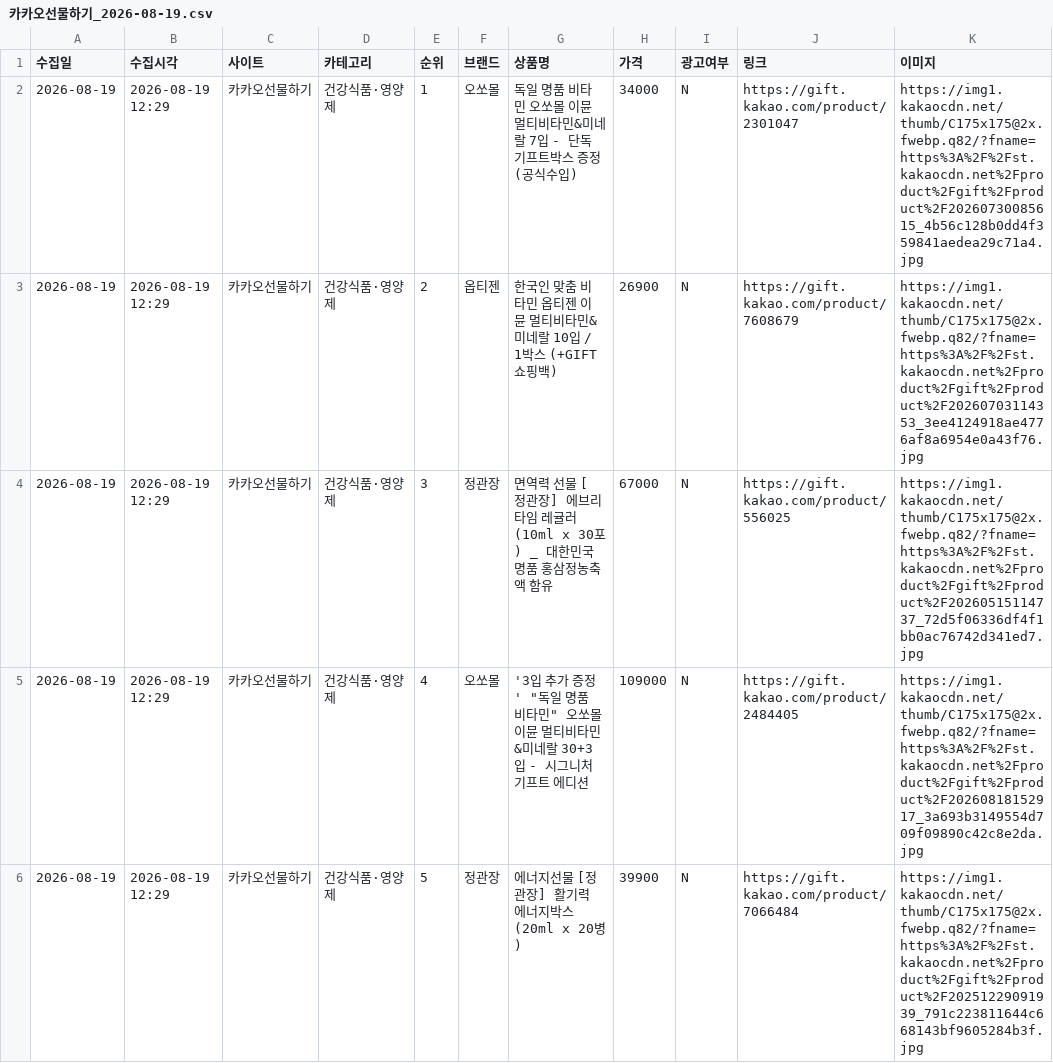
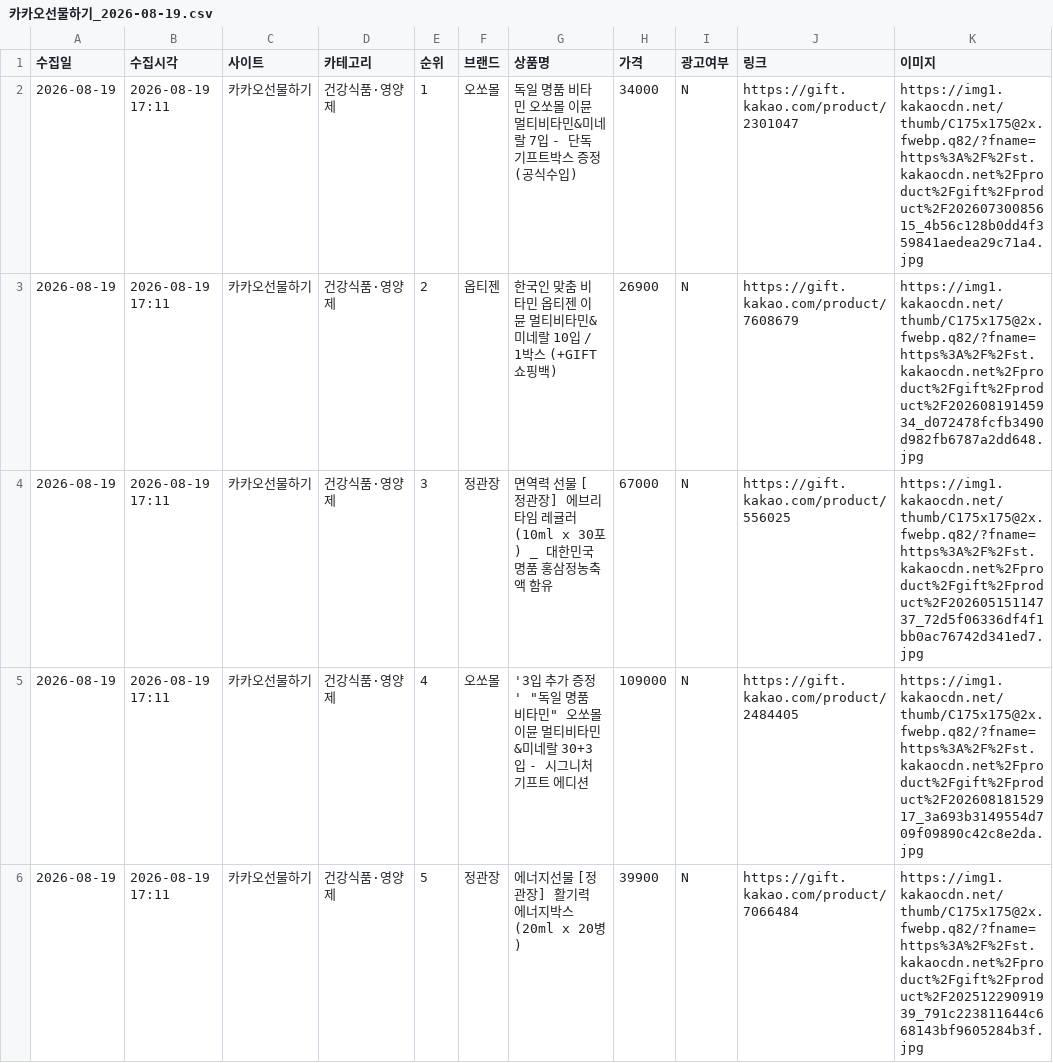
Before and after one commit to cptmqhdl/healthrank, a CSV file: data/raw/카카오선물하기_2026-08-19.csv, drawn as a sheet; only a part is shown; the diff covers the shown part only.

```diff
--- a/data/raw/카카오선물하기_2026-08-19.csv
+++ b/data/raw/카카오선물하기_2026-08-19.csv
@@ -1,6 +1,6 @@
 수집일,수집시각,사이트,카테고리,순위,브랜드,상품명,가격,광고여부,링크,이미지
-2026-08-19,2026-08-19 12:29,카카오선물하기,건강식품·영양제,1,오쏘몰,독일 명품 비타민 오쏘몰 이뮨 멀티비타민&미네랄 7입 - 단독 기프트박스 증정 (공식수입),34000,N,https://gift.kakao.com/product/2301047,https://img1.kakaocdn.net/thumb/C175x175@2x.fwebp.q82/?fname=https%3A%2F%2Fst.kakaocdn.net%2Fproduct%2Fgift%2Fproduct%2F20260730085615_4b56c128b0dd4f359841aedea29c71a4.jpg
-2026-08-19,2026-08-19 12:29,카카오선물하기,건강식품·영양제,2,옵티젠,한국인 맞춤 비타민 옵티젠 이뮨 멀티비타민&미네랄 10입 / 1박스 (+GIFT 쇼핑백),26900,N,https://gift.kakao.com/product/7608679,https://img1.kakaocdn.net/thumb/C175x175@2x.fwebp.q82/?fname=https%3A%2F%2Fst.kakaocdn.net%2Fproduct%2Fgift%2Fproduct%2F20260703114353_3ee4124918ae4776af8a6954e0a43f76.jpg
-2026-08-19,2026-08-19 12:29,카카오선물하기,건강식품·영양제,3,정관장,면역력 선물 [정관장] 에브리타임 레귤러 (10ml x 30포) _ 대한민국 명품 홍삼정농축액 함유,67000,N,https://gift.kakao.com/product/556025,https://img1.kakaocdn.net/thumb/C175x175@2x.fwebp.q82/?fname=https%3A%2F%2Fst.kakaocdn.net%2Fproduct%2Fgift%2Fproduct%2F20260515114737_72d5f06336df4f1bb0ac76742d341ed7.jpg
-2026-08-19,2026-08-19 12:29,카카오선물하기,건강식품·영양제,4,오쏘몰,"'3입 추가 증정' ""독일 명품 비타민"" 오쏘몰 이뮨 멀티비타민&미네랄 30+3입 - 시그니처 기프트 에디션",109000,N,https://gift.kakao.com/product/2484405,https://img1.kakaocdn.net/thumb/C175x175@2x.fwebp.q82/?fname=https%3A%2F%2Fst.kakaocdn.net%2Fproduct%2Fgift%2Fproduct%2F20260818152917_3a693b3149554d709f09890c42c8e2da.jpg
-2026-08-19,2026-08-19 12:29,카카오선물하기,건강식품·영양제,5,정관장,에너지선물 [정관장] 활기력 에너지박스 (20ml x 20병),39900,N,https://gift.kakao.com/product/7066484,https://img1.kakaocdn.net/thumb/C175x175@2x.fwebp.q82/?fname=https%3A%2F%2Fst.kakaocdn.net%2Fproduct%2Fgift%2Fproduct%2F20251229091939_791c223811644c668143bf9605284b3f.jpg
+2026-08-19,2026-08-19 17:11,카카오선물하기,건강식품·영양제,1,오쏘몰,독일 명품 비타민 오쏘몰 이뮨 멀티비타민&미네랄 7입 - 단독 기프트박스 증정 (공식수입),34000,N,https://gift.kakao.com/product/2301047,https://img1.kakaocdn.net/thumb/C175x175@2x.fwebp.q82/?fname=https%3A%2F%2Fst.kakaocdn.net%2Fproduct%2Fgift%2Fproduct%2F20260730085615_4b56c128b0dd4f359841aedea29c71a4.jpg
+2026-08-19,2026-08-19 17:11,카카오선물하기,건강식품·영양제,2,옵티젠,한국인 맞춤 비타민 옵티젠 이뮨 멀티비타민&미네랄 10입 / 1박스 (+GIFT 쇼핑백),26900,N,https://gift.kakao.com/product/7608679,https://img1.kakaocdn.net/thumb/C175x175@2x.fwebp.q82/?fname=https%3A%2F%2Fst.kakaocdn.net%2Fproduct%2Fgift%2Fproduct%2F20260819145934_d072478fcfb3490d982fb6787a2dd648.jpg
+2026-08-19,2026-08-19 17:11,카카오선물하기,건강식품·영양제,3,정관장,면역력 선물 [정관장] 에브리타임 레귤러 (10ml x 30포) _ 대한민국 명품 홍삼정농축액 함유,67000,N,https://gift.kakao.com/product/556025,https://img1.kakaocdn.net/thumb/C175x175@2x.fwebp.q82/?fname=https%3A%2F%2Fst.kakaocdn.net%2Fproduct%2Fgift%2Fproduct%2F20260515114737_72d5f06336df4f1bb0ac76742d341ed7.jpg
+2026-08-19,2026-08-19 17:11,카카오선물하기,건강식품·영양제,4,오쏘몰,"'3입 추가 증정' ""독일 명품 비타민"" 오쏘몰 이뮨 멀티비타민&미네랄 30+3입 - 시그니처 기프트 에디션",109000,N,https://gift.kakao.com/product/2484405,https://img1.kakaocdn.net/thumb/C175x175@2x.fwebp.q82/?fname=https%3A%2F%2Fst.kakaocdn.net%2Fproduct%2Fgift%2Fproduct%2F20260818152917_3a693b3149554d709f09890c42c8e2da.jpg
+2026-08-19,2026-08-19 17:11,카카오선물하기,건강식품·영양제,5,정관장,에너지선물 [정관장] 활기력 에너지박스 (20ml x 20병),39900,N,https://gift.kakao.com/product/7066484,https://img1.kakaocdn.net/thumb/C175x175@2x.fwebp.q82/?fname=https%3A%2F%2Fst.kakaocdn.net%2Fproduct%2Fgift%2Fproduct%2F20251229091939_791c223811644c668143bf9605284b3f.jpg
```
Also changed, not shown: 2 added rows, 2 removed rows and 57 edited cells elsewhere in this file, data/raw/다이소몰_2026-08-19.csv, data/raw/올리브영_2026-08-19.csv, 3 other files.
